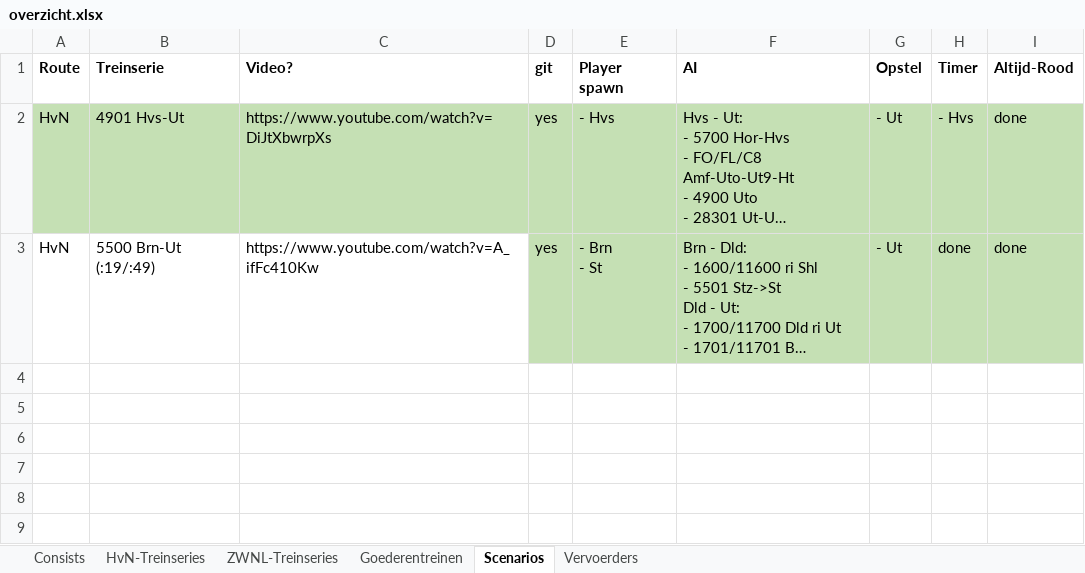
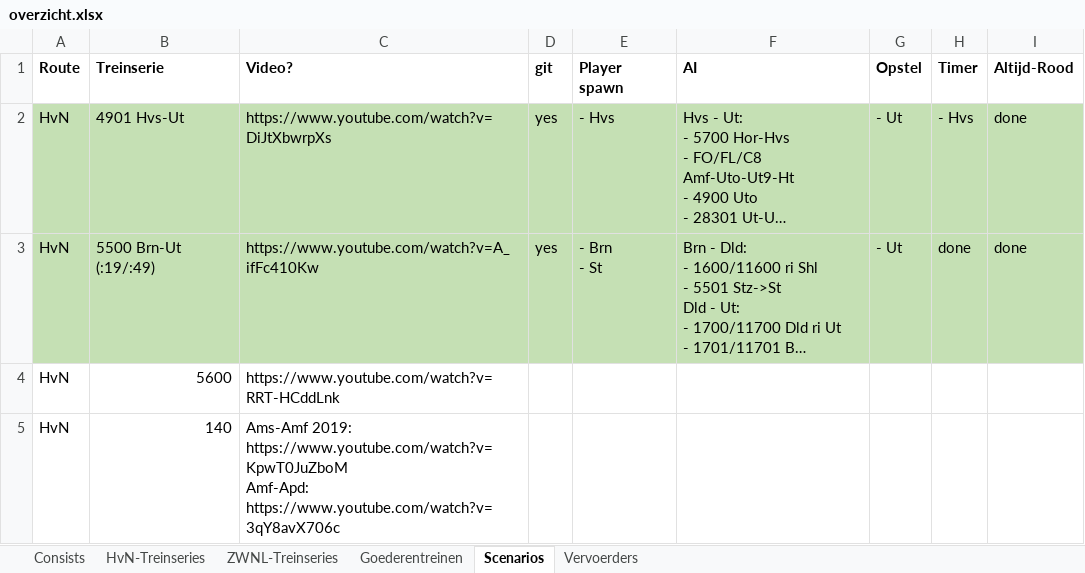
Before and after one commit to tomvand/railworks-quickdrive-nl, an Excel workbook: overzicht.xlsx, sheet Scenarios, drawn as a sheet; long unchanged cells end in …; values as stored, in another font and other column widths than the file's, no borders; ↵ is a line break in a cell; the diff names each change by its address in the sheet, - before the commit and + after, or states it on an @@ line.

```diff
--- a/overzicht.xlsx (sheet Scenarios)
+++ b/overzicht.xlsx (sheet Scenarios)
-A3:C3 fill: none
+A3:C3 fill: #C5E0B4
+row 4: HvN | 5600 | https://www.youtube.com/watch?v=RRT-HCddLnk
+row 5: HvN | 140 | Ams-Amf 2019: https://www.youtube.com/watch?v=KpwT0JuZboM ↵ Amf-Apd: https://www.youtube.com/watch?v=3qY8avX706c
```
Also changed, not shown: 4 other files.
